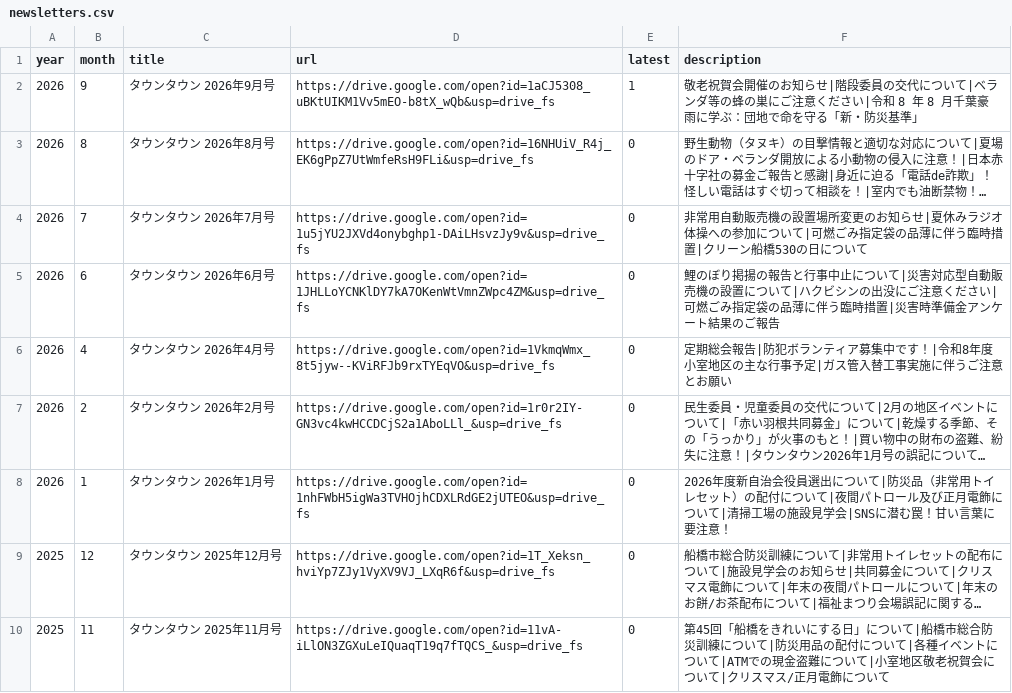
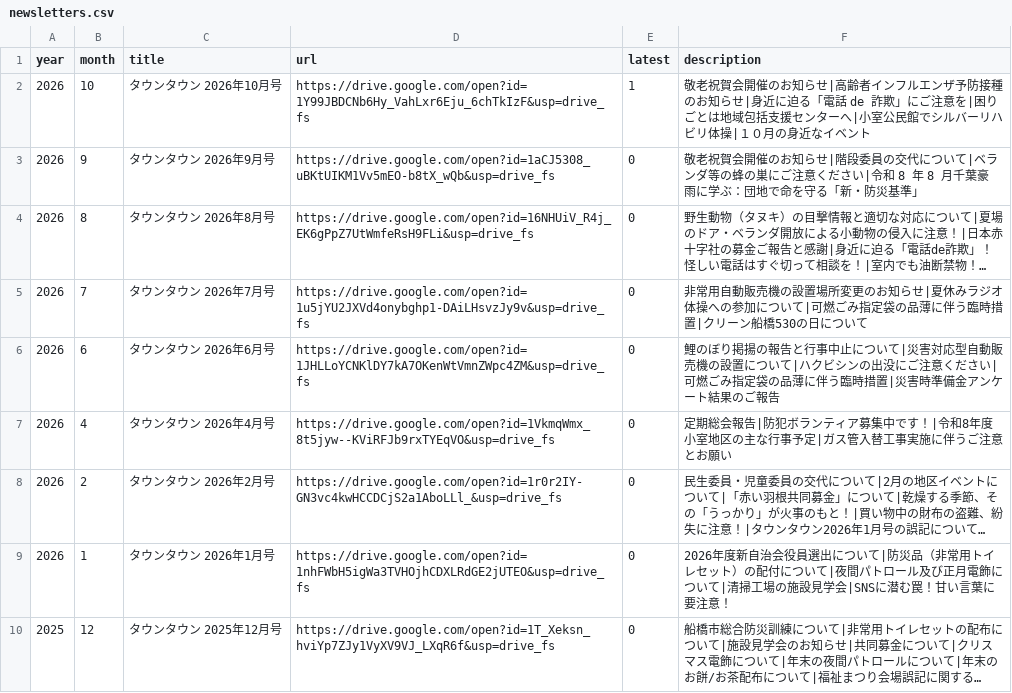
Before and after one commit to jichikai-kmr-hl/jichikai-kmr-hl.github.io, a CSV file: data/newsletters.csv, drawn as a sheet; only a part is shown; the shorter side is filled out with more unchanged rows; long unchanged cells end in …; addresses are those after the commit; the diff names each change by its address in the sheet, - before the commit and + after, or states it on an @@ line.

Commit message:
タウンタウン2026年10月号を最新号として追加する

```diff
--- a/data/newsletters.csv
+++ b/data/newsletters.csv
+row 2: 2026 | 10 | タウンタウン 2026年10月号 | https://drive.google.com/open?id=1Y99JBDCNb6Hy_VahLxr6Eju_6chTkIzF&usp=drive_fs | 1 | 敬老祝賀会開催のお知らせ|高齢者インフルエンザ予防接種のお知らせ|身近に迫る「電話 de 詐欺」にご注意を|困りごとは地域包括支援センターへ|小室公民館でシルバーリハビリ体操|１０月の身近なイベント
-E3 (latest): 1
+E3 (latest): 0
```
Also changed, not shown: data/news.csv, 2 other files.
